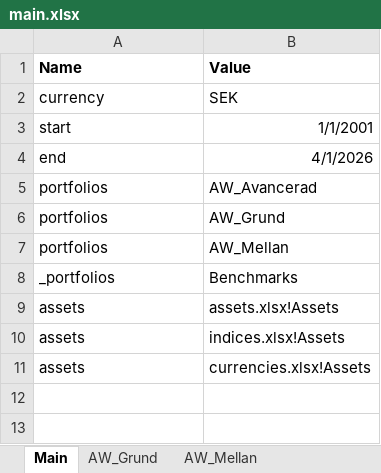
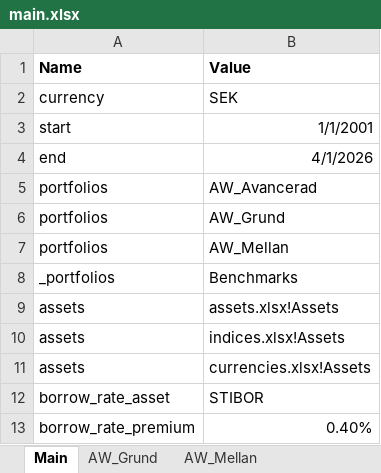
Before and after one commit to jonaskello/backcel, an Excel workbook: public/example/main.xlsx, sheet Main, drawn as a sheet; values as stored, in another font and other column widths than the file's, no borders; the diff names each change by its address in the sheet, - before the commit and + after, or states it on an @@ line.

```diff
--- a/public/example/main.xlsx (sheet Main)
+++ b/public/example/main.xlsx (sheet Main)
+row 12: borrow_rate_asset | STIBOR
+row 13: borrow_rate_premium | 0.40%
```
Also changed, not shown: sheet AW_Grund, sheet Benchmarks, sheet AW_Mellan, sheet AW_Avancerad, 13 other files.
